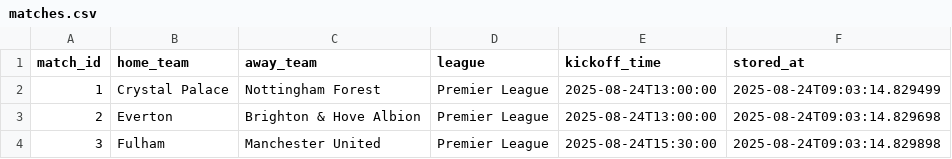
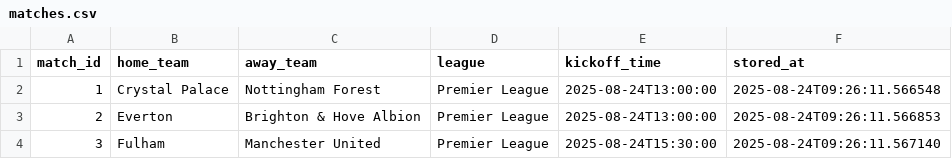
Before and after one commit to kk3shah/Bettor, a CSV file: data/matches.csv, drawn as a sheet.

```diff
--- a/data/matches.csv
+++ b/data/matches.csv
@@ -1,4 +1,4 @@
 match_id,home_team,away_team,league,kickoff_time,stored_at
-1,Crystal Palace,Nottingham Forest,Premier League,2025-08-24T13:00:00,2025-08-24T09:03:14.829499
-2,Everton,Brighton & Hove Albion,Premier League,2025-08-24T13:00:00,2025-08-24T09:03:14.829698
-3,Fulham,Manchester United,Premier League,2025-08-24T15:30:00,2025-08-24T09:03:14.829898
+1,Crystal Palace,Nottingham Forest,Premier League,2025-08-24T13:00:00,2025-08-24T09:26:11.566548
+2,Everton,Brighton & Hove Albion,Premier League,2025-08-24T13:00:00,2025-08-24T09:26:11.566853
+3,Fulham,Manchester United,Premier League,2025-08-24T15:30:00,2025-08-24T09:26:11.567140
```
Also changed, not shown: data/analysis.csv.
